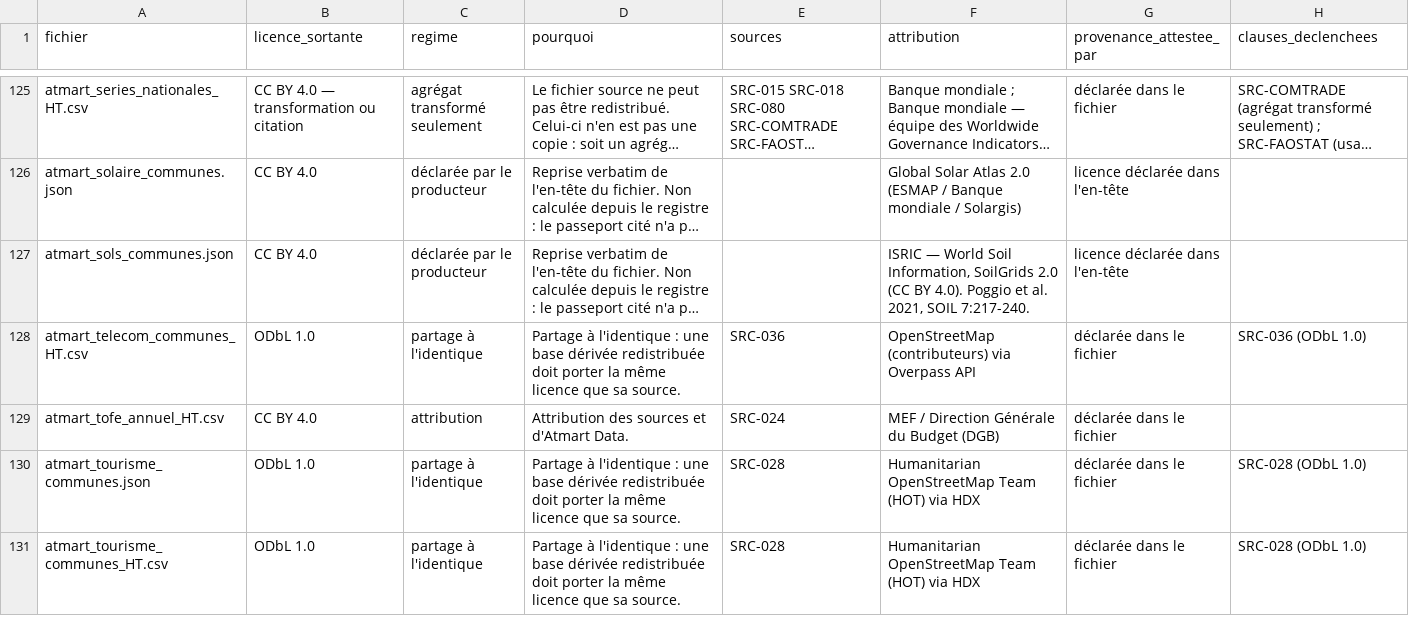
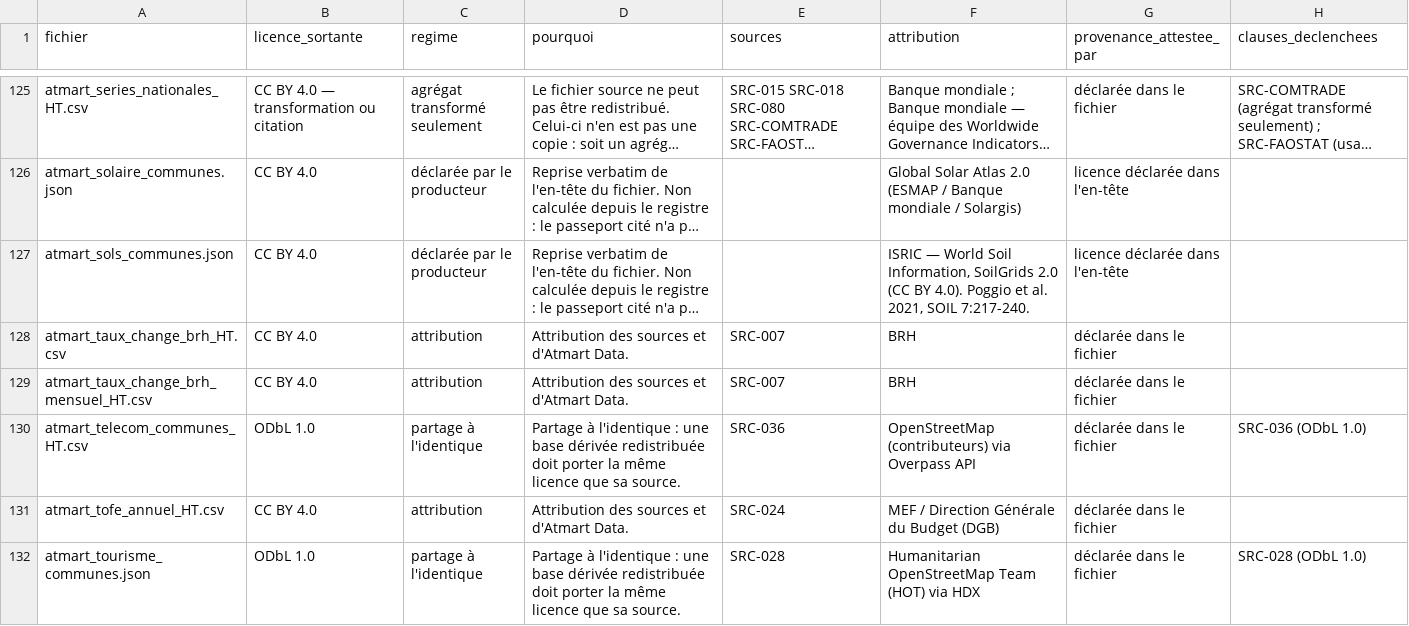
Before and after one commit to jwmyril/atmart-site, a CSV file: data/atmart_licences_donnees_HT.csv, drawn as a sheet; only a part is shown, gaps mark what is left out; the shorter side is filled out with more unchanged rows; long unchanged cells end in …; the diff names each change by its address in the sheet, - before the commit and + after, or states it on an @@ line.

```diff
--- a/data/atmart_licences_donnees_HT.csv
+++ b/data/atmart_licences_donnees_HT.csv
+row 128: atmart_taux_change_brh_HT.csv | CC BY 4.0 | attribution | Attribution des sources et d'Atmart Data. | SRC-007 | BRH | déclarée dans le fichier
+row 129: atmart_taux_change_brh_mensuel_HT.csv | CC BY 4.0 | attribution | Attribution des sources et d'Atmart Data. | SRC-007 | BRH | déclarée dans le fichier
```
Also changed, not shown: data/atmart_registre_sources.csv, 26 other files.
